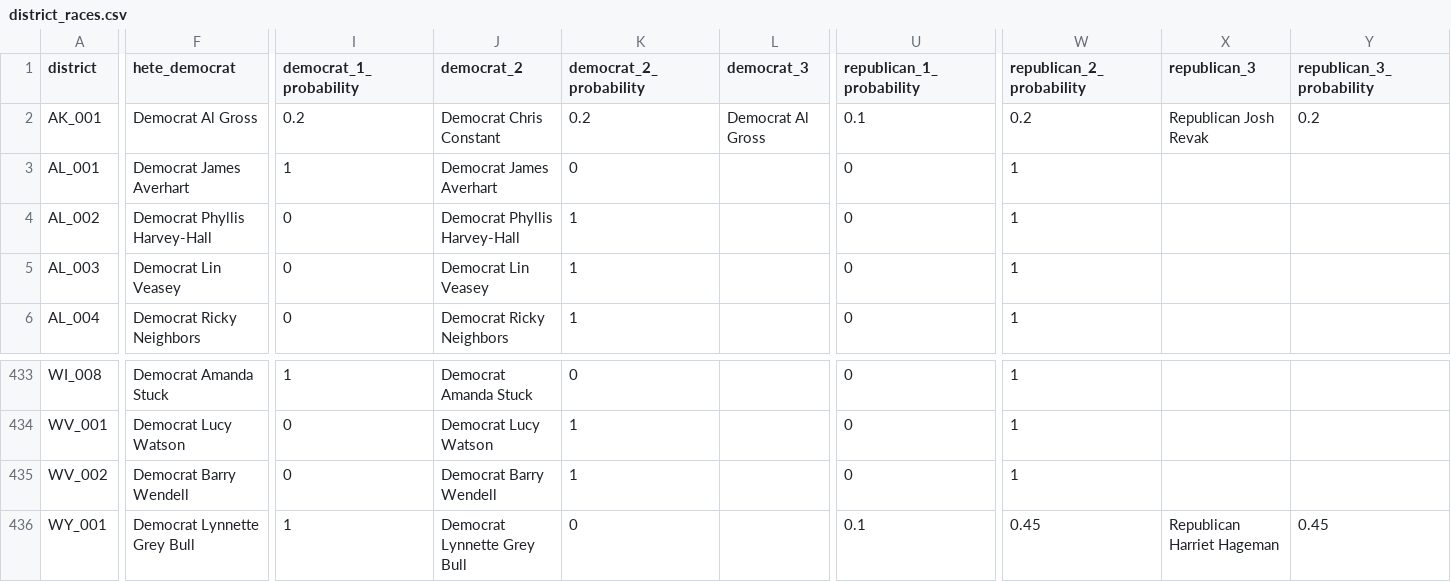
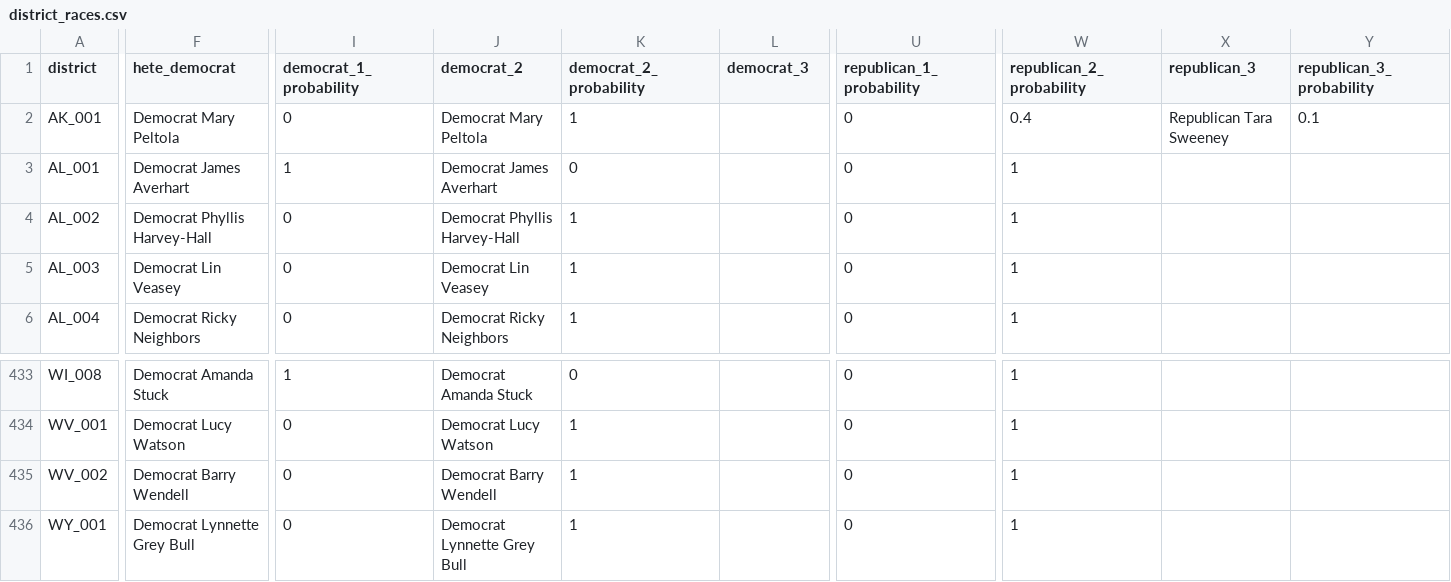
Before and after one commit to carnival-farmer/data, a CSV file: district_races.csv, drawn as a sheet; only a part is shown, gaps mark what is left out; the diff covers the shown part only; the diff names each change by its address in the sheet, - before the commit and + after, or states it on an @@ line.

Commit message:
Updating data

```diff
--- a/district_races.csv
+++ b/district_races.csv
-F2 (hete_democrat): Democrat Al Gross
+F2 (hete_democrat): Democrat Mary Peltola
-I2 (democrat_1_probability): 0.2
+I2 (democrat_1_probability): 0
-J2 (democrat_2): Democrat Chris Constant
+J2 (democrat_2): Democrat Mary Peltola
-K2 (democrat_2_probability): 0.2
+K2 (democrat_2_probability): 1
-L2 (democrat_3): Democrat Al Gross
+L2 (democrat_3): (empty)
-U2 (republican_1_probability): 0.1
+U2 (republican_1_probability): 0
-W2 (republican_2_probability): 0.2
+W2 (republican_2_probability): 0.4
-X2 (republican_3): Republican Josh Revak
+X2 (republican_3): Republican Tara Sweeney
-Y2 (republican_3_probability): 0.2
+Y2 (republican_3_probability): 0.1
-I436 (democrat_1_probability): 1
+I436 (democrat_1_probability): 0
-K436 (democrat_2_probability): 0
+K436 (democrat_2_probability): 1
-U436 (republican_1_probability): 0.1
+U436 (republican_1_probability): 0
-W436 (republican_2_probability): 0.45
+W436 (republican_2_probability): 1
-X436 (republican_3): Republican Harriet Hageman
+X436 (republican_3): (empty)
-Y436 (republican_3_probability): 0.45
+Y436 (republican_3_probability): (empty)
```
Also changed, not shown: 3 edited cells elsewhere in this file, state_races.csv.
